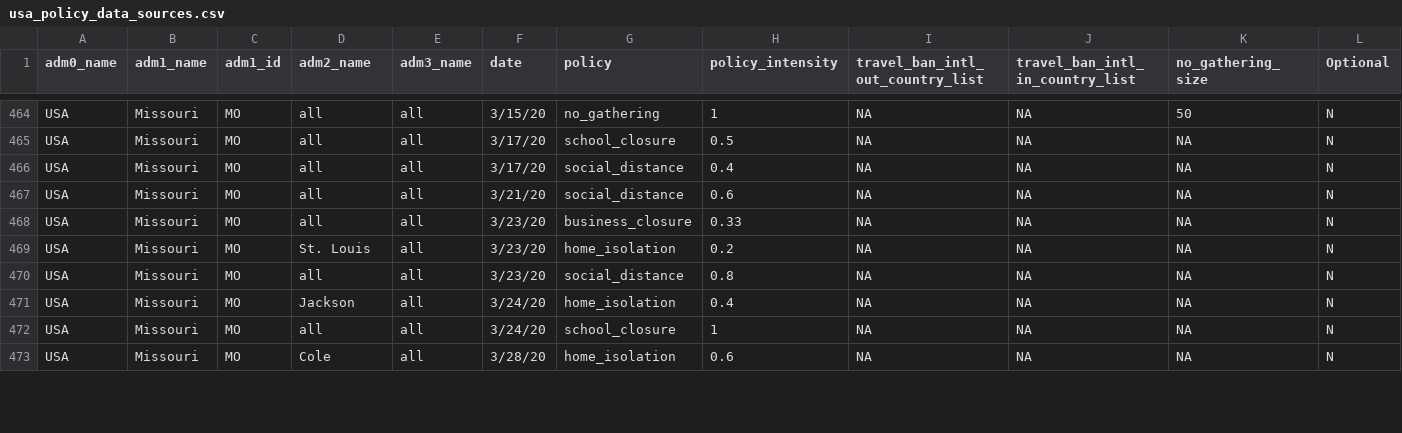
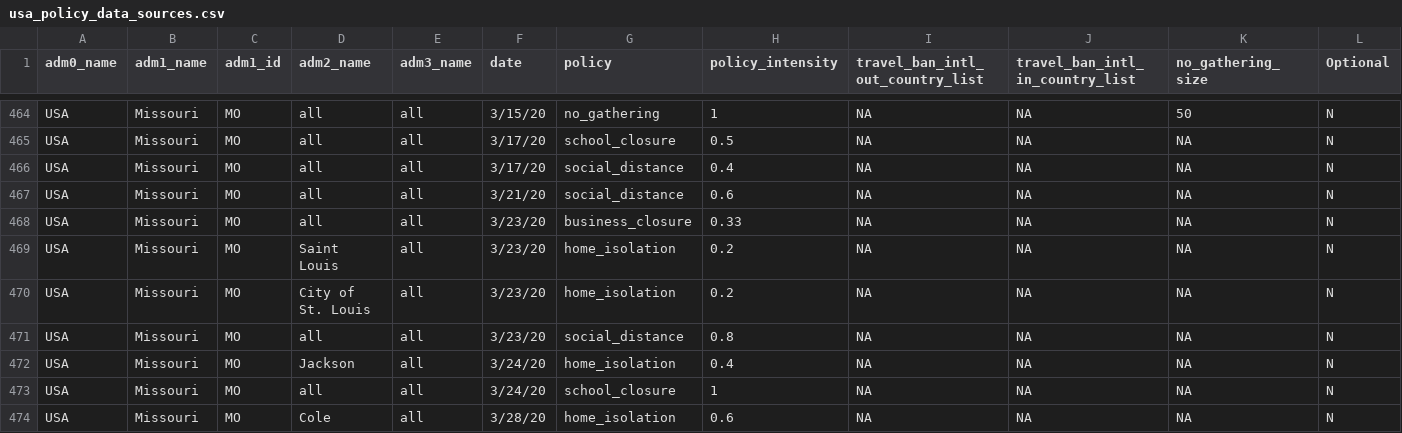
Before and after one commit to Global-Policy-Lab/gpl-covid, a CSV file: data/raw/usa/usa_policy_data_sources.csv, drawn as a sheet; only a part is shown, gaps mark what is left out; rows hold the shown columns only; the diff covers the shown part only; the diff names each change by its address in the sheet, - before the commit and + after, or states it on an @@ line.

Commit message:
update usa policy data

```diff
--- a/data/raw/usa/usa_policy_data_sources.csv
+++ b/data/raw/usa/usa_policy_data_sources.csv
-D469 (adm2_name): St. Louis
+D469 (adm2_name): Saint Louis
+row 470: USA | Missouri | MO | City of St. Louis | all | 3/23/20 | home_isolation | 0.2 | NA | NA | NA | N
```
Also changed, not shown: 2 removed rows and 4 edited cells elsewhere in this file, 1 other file.
